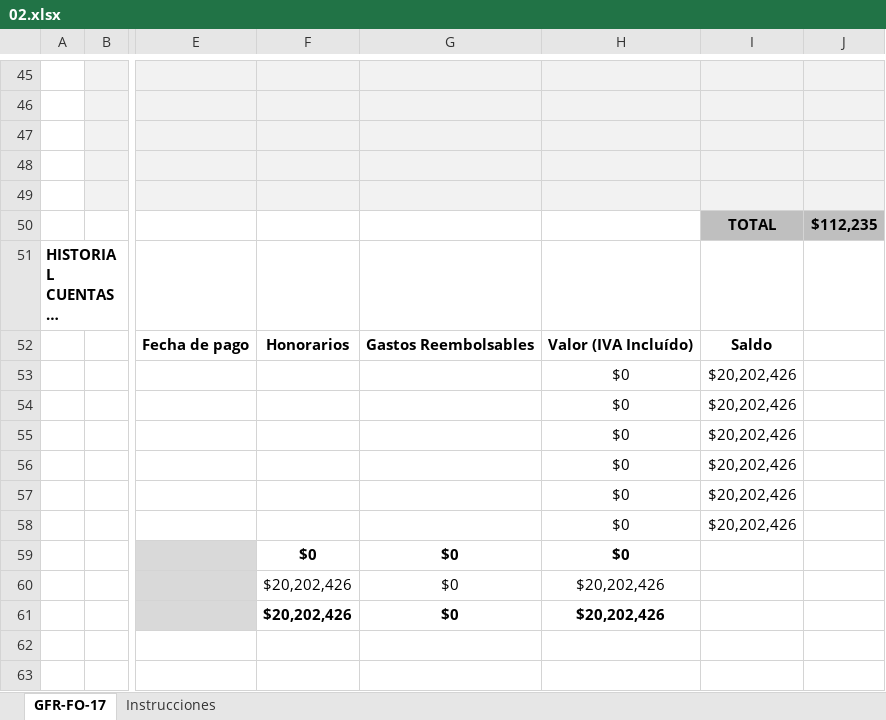
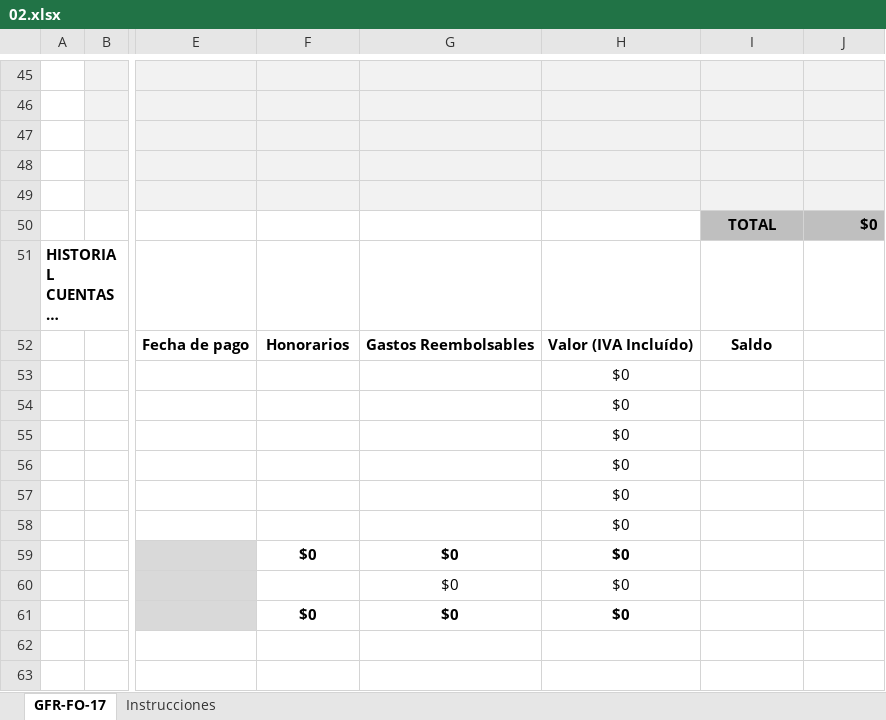
Before and after one commit to VIVADev-gov/VIVAPay, an Excel workbook: public/forms/02.xlsx, sheet GFR-FO-17, drawn as a sheet; only a part is shown, gaps mark what is left out; long unchanged cells end in …; values as stored, in another font and other column widths than the file's, no borders; charts and pictures not drawn; the diff covers the shown part only; the diff names each change by its address in the sheet, - before the commit and + after, or states it on an @@ line.

```diff
--- a/public/forms/02.xlsx (sheet GFR-FO-17)
+++ b/public/forms/02.xlsx (sheet GFR-FO-17)
-J50: $112,235
+J50: $0
-I53:I58: $20,202,426
+I53:I58: (empty)
-F60: $20,202,426
+F60: (empty)
-H60:H61: $20,202,426
+H60:H61: $0
-F61: $20,202,426
+F61: $0
```
Also changed, not shown: 12 added rows, 12 removed rows and 16 edited cells elsewhere in this sheet, charts or pictures, public/forms/16.xlsx, 56 other files.
